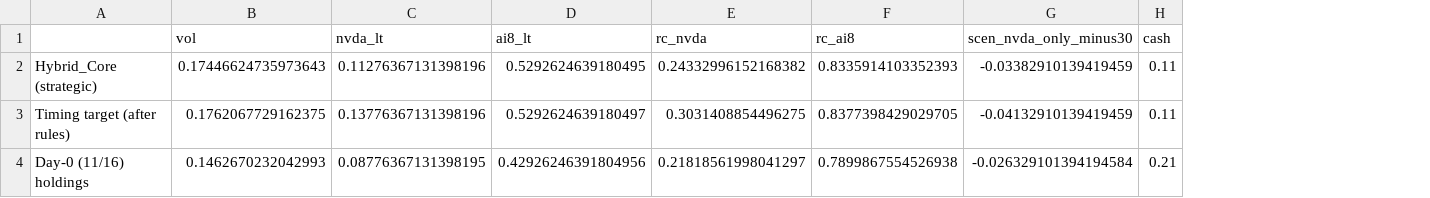
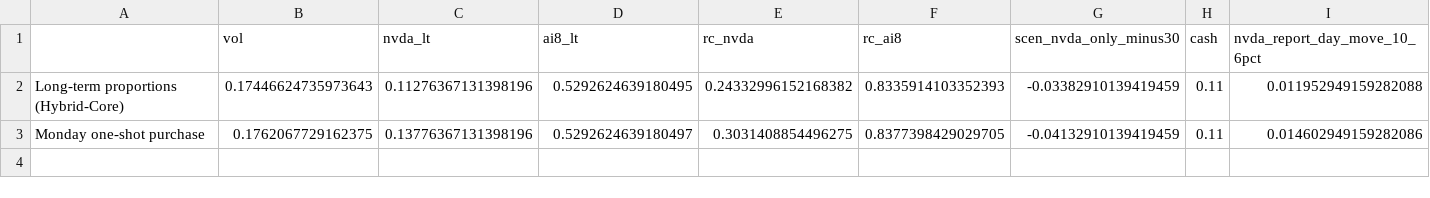
Before and after one commit to ShuaiWang-Castle/StockPortfolio, a CSV file: claude_analysis_20261115/out/timing_plan_risk.csv, drawn as a sheet; removed rows and columns are numbered as before the commit, all else as after; the diff names each change by its address in the sheet, - before the commit and + after, or states it on an @@ line.

```diff
--- a/claude_analysis_20261115/out/timing_plan_risk.csv
+++ b/claude_analysis_20261115/out/timing_plan_risk.csv
-column A, rows 2-3: Hybrid_Core (strategic) | Timing target (after rules)
+column A, rows 2-3: Long-term proportions (Hybrid-Core) | Monday one-shot purchase
+column I (nvda_report_day_move_10_6pct), rows 2-3: 0.011952949159282088 | 0.014602949159282086
-row 4: Day-0 (11/16) holdings | 0.1462670232042993 | 0.08776367131398195 | 0.42926246391804956 | 0.21818561998041297 | 0.7899867554526938 | -0.026329101394194584 | 0.21
```
Also changed, not shown: claude_analysis_20261115/out/timing_table_ai8.csv, 11 other files.
